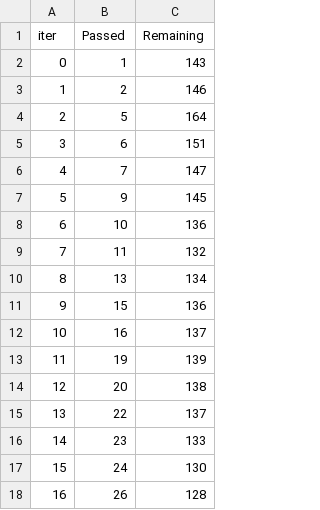
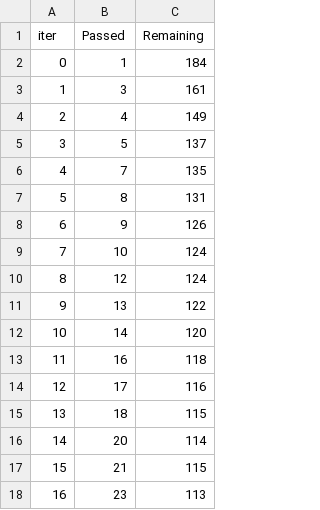
Before and after one commit to ArunAsish111/MLProject, a TSV file: catboost_info/time_left.tsv, drawn as a sheet; only a part is shown; the diff covers the shown part only.

```diff
--- a/catboost_info/time_left.tsv
+++ b/catboost_info/time_left.tsv
@@ -1,18 +1,18 @@
 iter	Passed	Remaining
-0	1	143
-1	2	146
-2	5	164
-3	6	151
-4	7	147
-5	9	145
-6	10	136
-7	11	132
-8	13	134
-9	15	136
-10	16	137
-11	19	139
-12	20	138
-13	22	137
-14	23	133
-15	24	130
-16	26	128
+0	1	184
+1	3	161
+2	4	149
+3	5	137
+4	7	135
+5	8	131
+6	9	126
+7	10	124
+8	12	124
+9	13	122
+10	14	120
+11	16	118
+12	17	116
+13	18	115
+14	20	114
+15	21	115
+16	23	113
```
Also changed, not shown: 157 edited cells elsewhere in this file, 4 other files.
